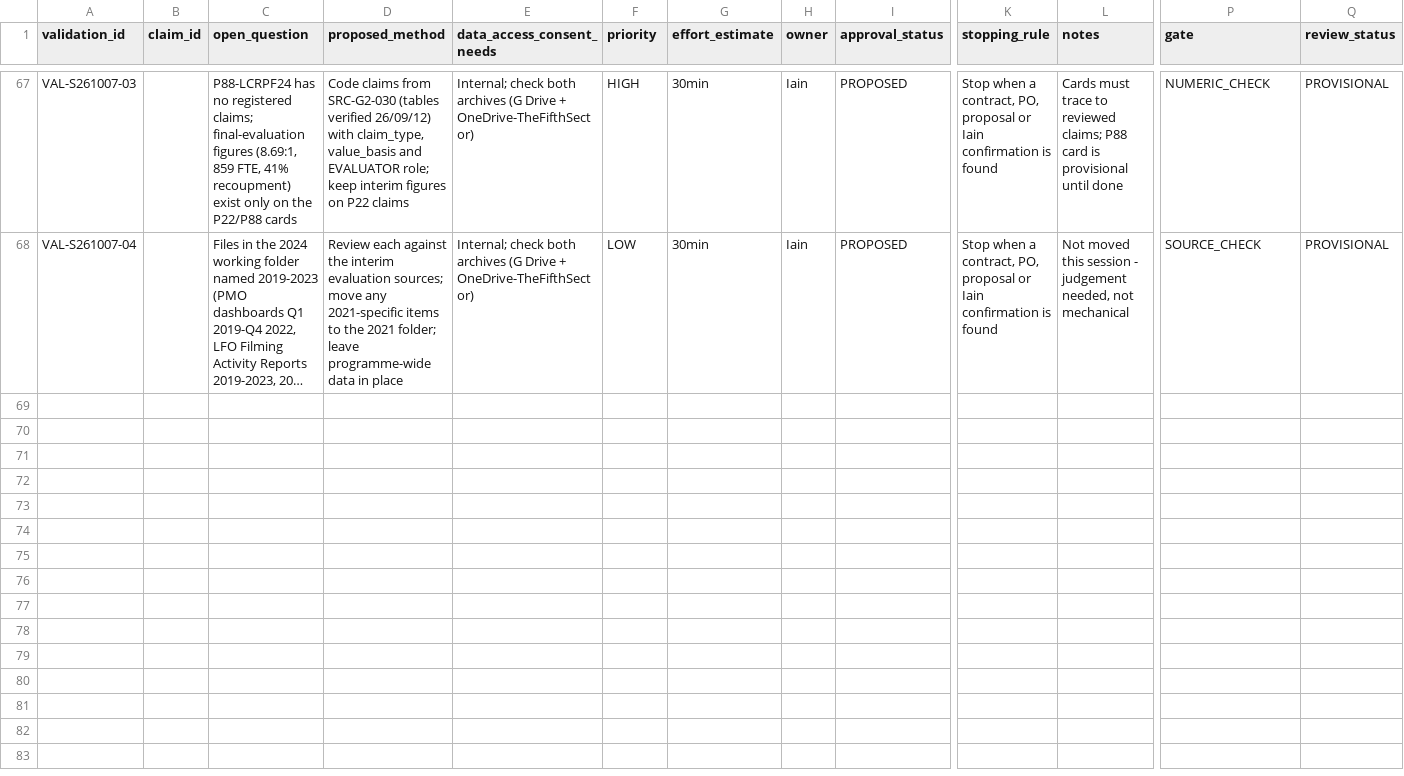
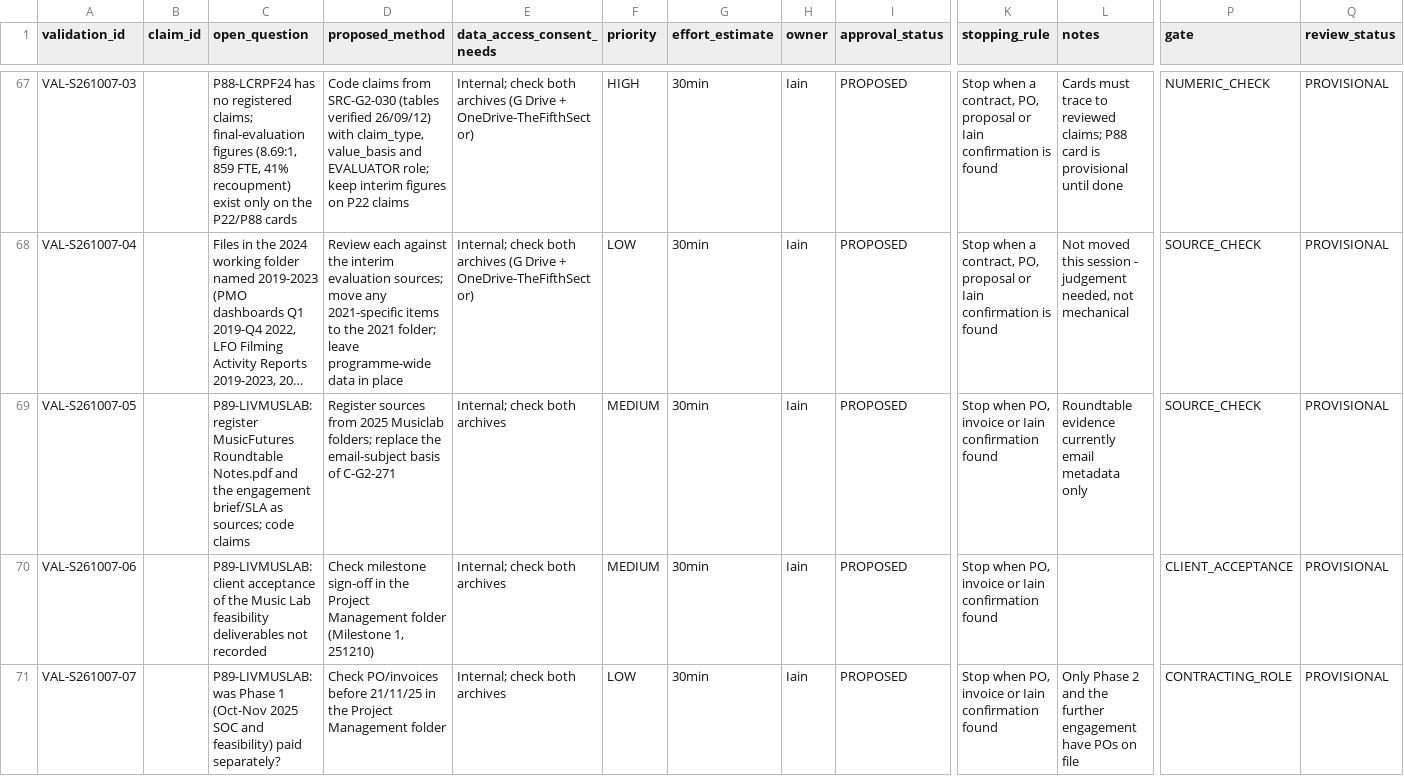
Before and after one commit to iainbe/ProjectClassifier, a CSV file: 07_validation_actions.csv, drawn as a sheet; only a part is shown, gaps mark what is left out; long unchanged cells end in …; rows hold the shown columns only; the diff names each change by its address in the sheet, - before the commit and + after, or states it on an @@ line.

```diff
--- a/07_validation_actions.csv
+++ b/07_validation_actions.csv
+row 69: VAL-S261007-05 |  | P89-LIVMUSLAB: register MusicFutures Roundtable Notes.pdf and the engagement brief/SLA as sources; code claims | Register sources from 2025 Musiclab folders; replace the email-subject basis of C-G2-271 | Internal; check both archives | MEDIUM | 30min | Iain | PROPOSED | Stop when PO, invoice or Iain confirmation found | Roundtable evidence currently email metadata only | SOURCE_CHECK | PROVISIONAL
+row 70: VAL-S261007-06 |  | P89-LIVMUSLAB: client acceptance of the Music Lab feasibility deliverables not recorded | Check milestone sign-off in the Project Management folder (Milestone 1, 251210) | Internal; check both archives | MEDIUM | 30min | Iain | PROPOSED | Stop when PO, invoice or Iain confirmation found |  | CLIENT_ACCEPTANCE | PROVISIONAL
+row 71: VAL-S261007-07 |  | P89-LIVMUSLAB: was Phase 1 (Oct-Nov 2025 SOC and feasibility) paid separately? | Check PO/invoices before 21/11/25 in the Project Management folder | Internal; check both archives | LOW | 30min | Iain | PROPOSED | Stop when PO, invoice or Iain confirmation found | Only Phase 2 and the further engagement have POs on file | CONTRACTING_ROLE | PROVISIONAL
```
Also changed, not shown: 01_projects.csv, 04_claims.csv, 11 other files.
